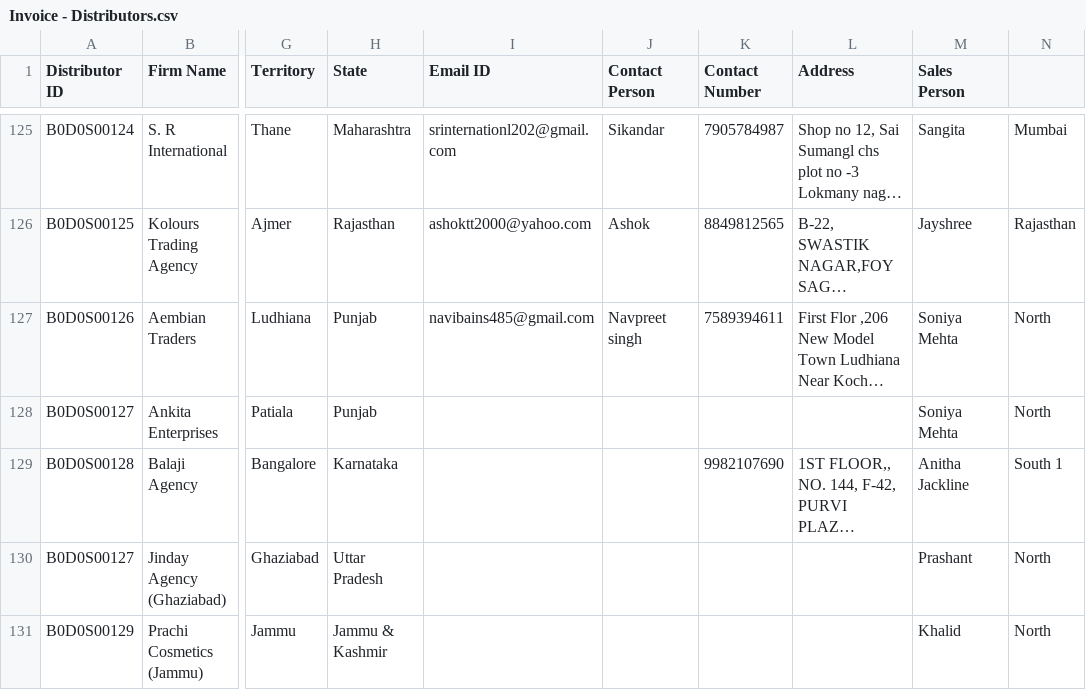
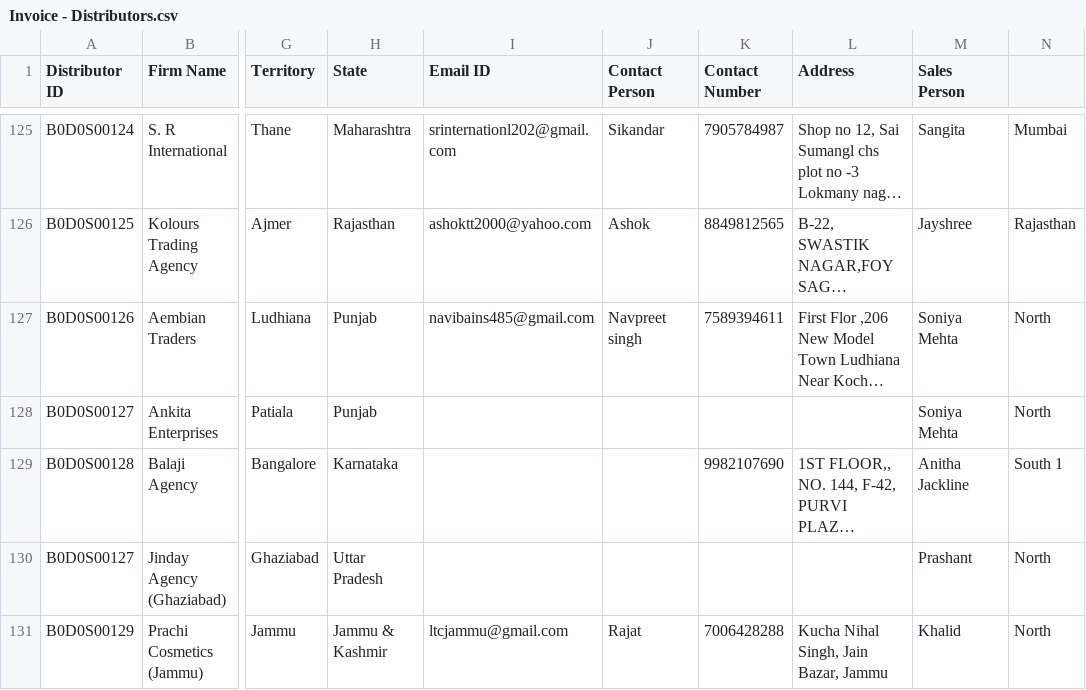
Before and after one commit to rigved-sarougi/Employee-Sale-Entry, a CSV file: Invoice - Distributors.csv, drawn as a sheet; only a part is shown, gaps mark what is left out; long unchanged cells end in …; the diff names each change by its address in the sheet, - before the commit and + after, or states it on an @@ line.

Commit message:
Update Invoice - Distributors.csv

```diff
--- a/Invoice - Distributors.csv
+++ b/Invoice - Distributors.csv
-I131 (Email ID): (empty)
+I131 (Email ID): ltcjammu@gmail.com
-J131 (Contact Person): (empty)
+J131 (Contact Person): Rajat
-K131 (Contact Number): (empty)
+K131 (Contact Number): 7006428288
-L131 (Address): (empty)
+L131 (Address): Kucha Nihal Singh, Jain Bazar, Jammu
```
